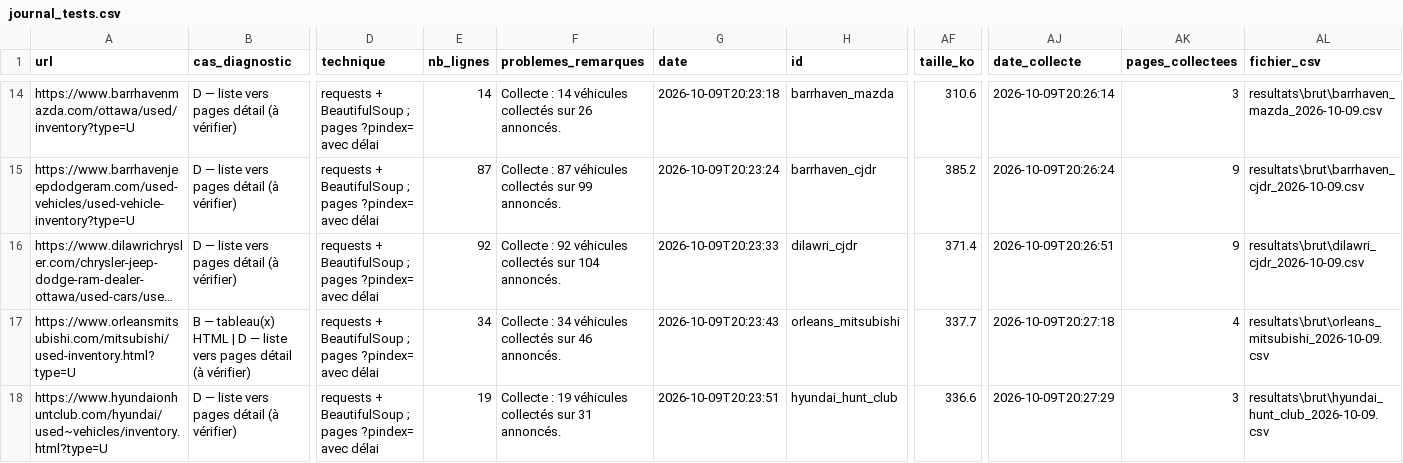
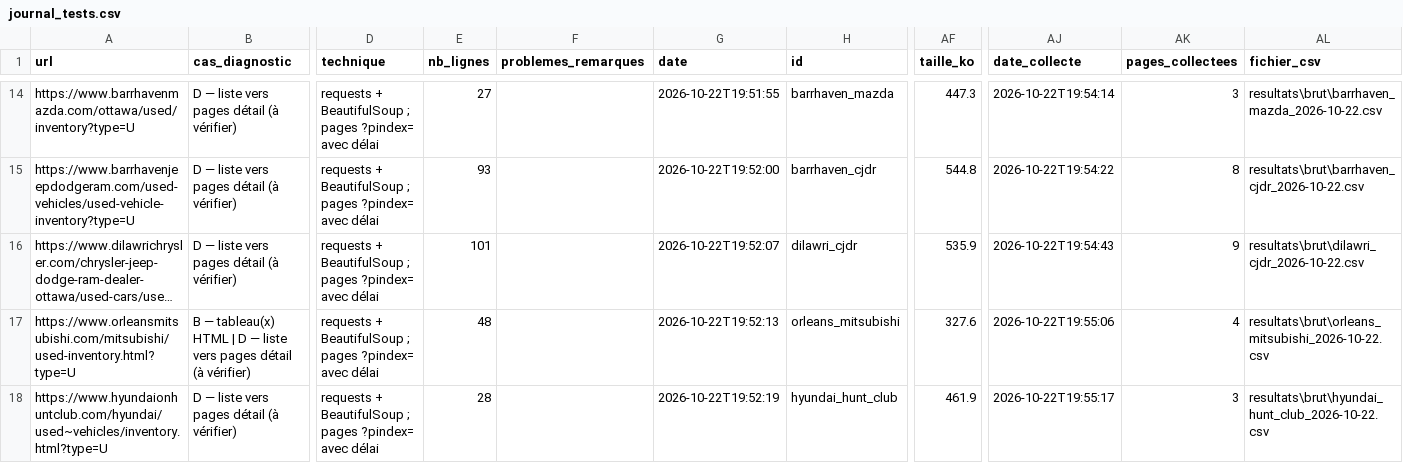
Before and after one commit to lezoul/Projet_UA2_ETL, a CSV file: resultats/journal_tests.csv, drawn as a sheet; only a part is shown, gaps mark what is left out; long unchanged cells end in …; the diff covers the shown part only; the diff names each change by its address in the sheet, - before the commit and + after, or states it on an @@ line.

Commit message:
Collecte complète : 17 sites, 801 véhicules ; correction de l'ordre de tri Dilawri

```diff
--- a/resultats/journal_tests.csv
+++ b/resultats/journal_tests.csv
-E14 (nb_lignes): 14
+E14 (nb_lignes): 27
-F14 (problemes_remarques): Collecte : 14 véhicules collectés sur 26 annoncés.
+F14 (problemes_remarques): (empty)
-G14 (date): 2026-10-09T20:23:18
+G14 (date): 2026-10-22T19:51:55
-AF14 (taille_ko): 310.6
+AF14 (taille_ko): 447.3
-AJ14 (date_collecte): 2026-10-09T20:26:14
+AJ14 (date_collecte): 2026-10-22T19:54:14
-AL14 (fichier_csv): resultats\brut\barrhaven_mazda_2026-10-09.csv
+AL14 (fichier_csv): resultats\brut\barrhaven_mazda_2026-10-22.csv
-E15 (nb_lignes): 87
+E15 (nb_lignes): 93
-F15 (problemes_remarques): Collecte : 87 véhicules collectés sur 99 annoncés.
+F15 (problemes_remarques): (empty)
-G15 (date): 2026-10-09T20:23:24
+G15 (date): 2026-10-22T19:52:00
-AF15 (taille_ko): 385.2
+AF15 (taille_ko): 544.8
-AJ15 (date_collecte): 2026-10-09T20:26:24
+AJ15 (date_collecte): 2026-10-22T19:54:22
-AK15 (pages_collectees): 9
+AK15 (pages_collectees): 8
-AL15 (fichier_csv): resultats\brut\barrhaven_cjdr_2026-10-09.csv
+AL15 (fichier_csv): resultats\brut\barrhaven_cjdr_2026-10-22.csv
-E16 (nb_lignes): 92
+E16 (nb_lignes): 101
-F16 (problemes_remarques): Collecte : 92 véhicules collectés sur 104 annoncés.
+F16 (problemes_remarques): (empty)
-G16 (date): 2026-10-09T20:23:33
+G16 (date): 2026-10-22T19:52:07
-AF16 (taille_ko): 371.4
+AF16 (taille_ko): 535.9
-AJ16 (date_collecte): 2026-10-09T20:26:51
+AJ16 (date_collecte): 2026-10-22T19:54:43
-AL16 (fichier_csv): resultats\brut\dilawri_cjdr_2026-10-09.csv
+AL16 (fichier_csv): resultats\brut\dilawri_cjdr_2026-10-22.csv
-E17 (nb_lignes): 34
+E17 (nb_lignes): 48
-F17 (problemes_remarques): Collecte : 34 véhicules collectés sur 46 annoncés.
+F17 (problemes_remarques): (empty)
-G17 (date): 2026-10-09T20:23:43
+G17 (date): 2026-10-22T19:52:13
-AF17 (taille_ko): 337.7
+AF17 (taille_ko): 327.6
-AJ17 (date_collecte): 2026-10-09T20:27:18
+AJ17 (date_collecte): 2026-10-22T19:55:06
-AL17 (fichier_csv): resultats\brut\orleans_mitsubishi_2026-10-09.csv
+AL17 (fichier_csv): resultats\brut\orleans_mitsubishi_2026-10-22.csv
-E18 (nb_lignes): 19
+E18 (nb_lignes): 28
-F18 (problemes_remarques): Collecte : 19 véhicules collectés sur 31 annoncés.
+F18 (problemes_remarques): (empty)
-G18 (date): 2026-10-09T20:23:51
+G18 (date): 2026-10-22T19:52:19
-AF18 (taille_ko): 336.6
+AF18 (taille_ko): 461.9
-AJ18 (date_collecte): 2026-10-09T20:27:29
+AJ18 (date_collecte): 2026-10-22T19:55:17
-AL18 (fichier_csv): resultats\brut\hyundai_hunt_club_2026-10-09.csv
+AL18 (fichier_csv): resultats\brut\hyundai_hunt_club_2026-10-22.csv
```
Also changed, not shown: 74 edited cells elsewhere in this file, 25 other files.
